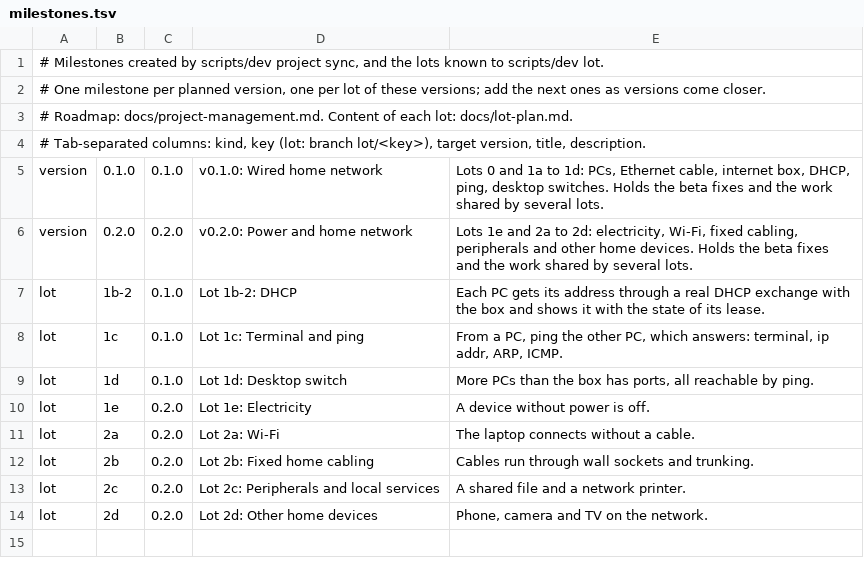
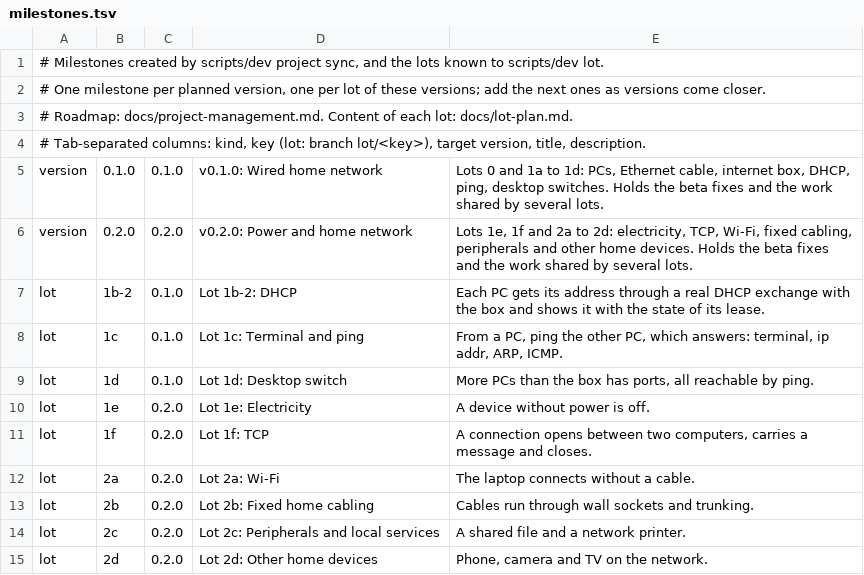
Before and after one commit to maximcuynat/world-wide-blocks, a TSV file: scripts/project/milestones.tsv, drawn as a sheet.

```diff
--- a/scripts/project/milestones.tsv
+++ b/scripts/project/milestones.tsv
@@ -5,3 +5,3 @@
 version	0.1.0	0.1.0	v0.1.0: Wired home network	Lots 0 and 1a to 1d: PCs, Ethernet cable, internet box, DHCP, ping, desktop switches. Holds the beta fixes and the work shared by several lots.
-version	0.2.0	0.2.0	v0.2.0: Power and home network	Lots 1e and 2a to 2d: electricity, Wi-Fi, fixed cabling, peripherals and other home devices. Holds the beta fixes and the work shared by several lots.
+version	0.2.0	0.2.0	v0.2.0: Power and home network	Lots 1e, 1f and 2a to 2d: electricity, TCP, Wi-Fi, fixed cabling, peripherals and other home devices. Holds the beta fixes and the work shared by several lots.
 lot	1b-2	0.1.0	Lot 1b-2: DHCP	Each PC gets its address through a real DHCP exchange with the box and shows it with the state of its lease.
@@ -10,2 +10,3 @@ lot	1d	0.1.0	Lot 1d: Desktop switch	More PCs than the box has ports, all reachab
 lot	1e	0.2.0	Lot 1e: Electricity	A device without power is off.
+lot	1f	0.2.0	Lot 1f: TCP	A connection opens between two computers, carries a message and closes.
 lot	2a	0.2.0	Lot 2a: Wi-Fi	The laptop connects without a cable.
```
Also changed, not shown: 5 other files.
